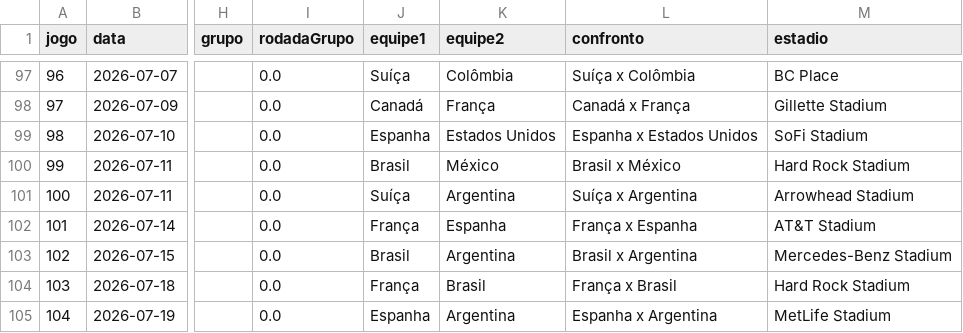
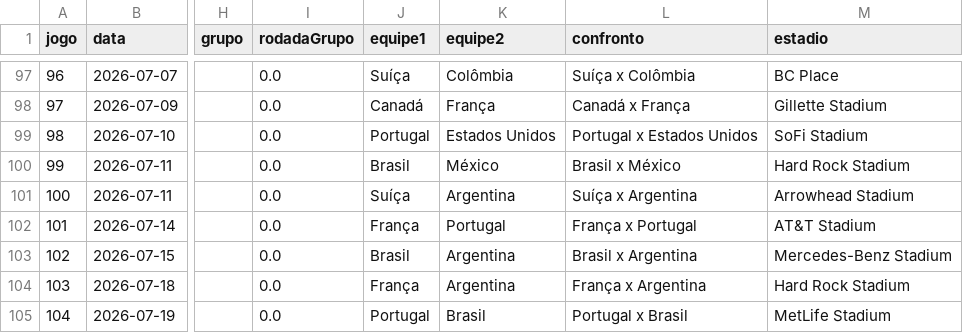
Before and after one commit to Lguirelli/tabela-copa, a CSV file: data/matches.csv, drawn as a sheet; only a part is shown, gaps mark what is left out; the diff names each change by its address in the sheet, - before the commit and + after, or states it on an @@ line.

```diff
--- a/data/matches.csv
+++ b/data/matches.csv
-J99 (equipe1): Espanha
+J99 (equipe1): Portugal
-L99 (confronto): Espanha x Estados Unidos
+L99 (confronto): Portugal x Estados Unidos
-K102 (equipe2): Espanha
+K102 (equipe2): Portugal
-L102 (confronto): França x Espanha
+L102 (confronto): França x Portugal
-K104 (equipe2): Brasil
+K104 (equipe2): Argentina
-L104 (confronto): França x Brasil
+L104 (confronto): França x Argentina
-J105 (equipe1): Espanha
+J105 (equipe1): Portugal
-K105 (equipe2): Argentina
+K105 (equipe2): Brasil
-L105 (confronto): Espanha x Argentina
+L105 (confronto): Portugal x Brasil
```
Also changed, not shown: data/database/matches.csv, data/modelo_diario/estado_times_dia_a_dia.csv, 10 other files.
